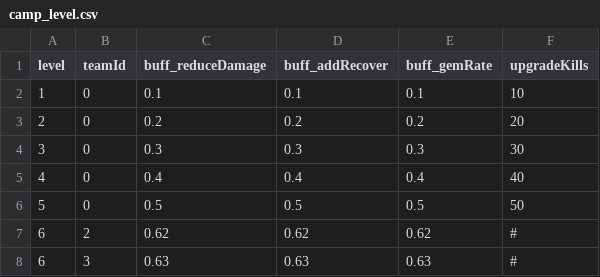
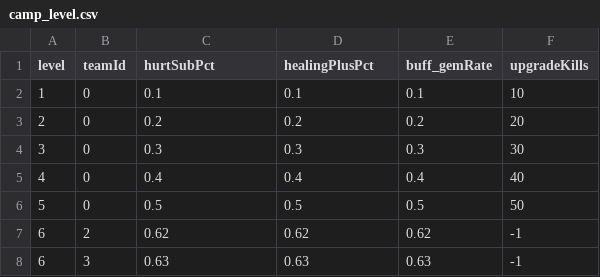
Before and after one commit to blockmangame/game_config, a CSV file: g2030/config/camp_level.csv, drawn as a sheet; the diff names each change by its address in the sheet, - before the commit and + after, or states it on an @@ line.

```diff
--- a/g2030/config/camp_level.csv
+++ b/g2030/config/camp_level.csv
-C1: buff_reduceDamage
+C1: hurtSubPct
-D1: buff_addRecover
+D1: healingPlusPct
-F7:F8 (upgradeKills): #
+F7:F8 (upgradeKills): -1
```
Also changed, not shown: 13 other files.
